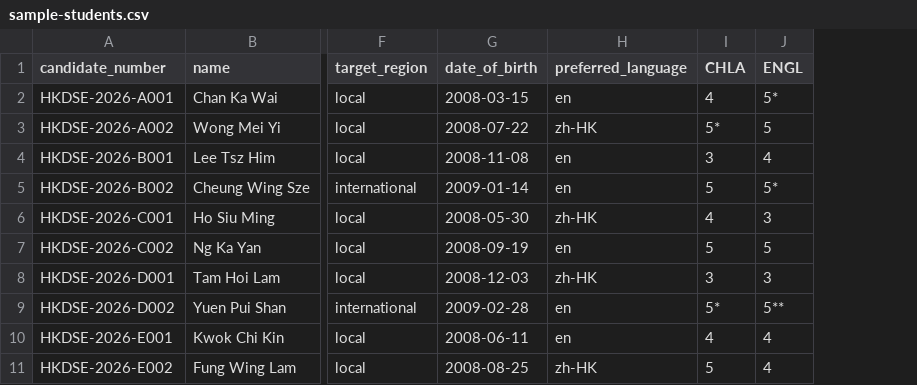
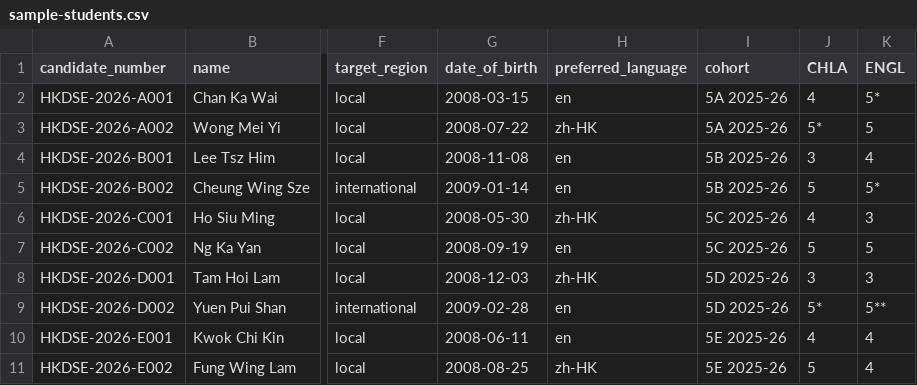
Before and after one commit to nightquill/schoolchoice, a CSV file: apps/web/public/data/sample-students.csv, drawn as a sheet; only a part is shown, gaps mark what is left out; the diff names each change by its address in the sheet, - before the commit and + after, or states it on an @@ line.

```diff
--- a/apps/web/public/data/sample-students.csv
+++ b/apps/web/public/data/sample-students.csv
+column I (cohort), rows 2-11: 5A 2025-26 | 5A 2025-26 | 5B 2025-26 | 5B 2025-26 | 5C 2025-26 | 5C 2025-26 | 5D 2025-26 | 5D 2025-26 | 5E 2025-26 | 5E 2025-26
```
Also changed, not shown: 3 other files.
